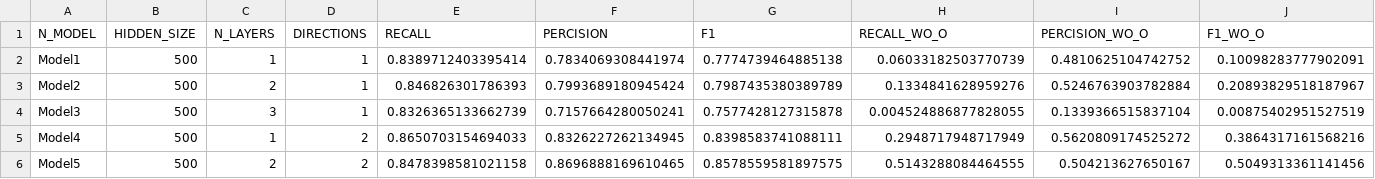
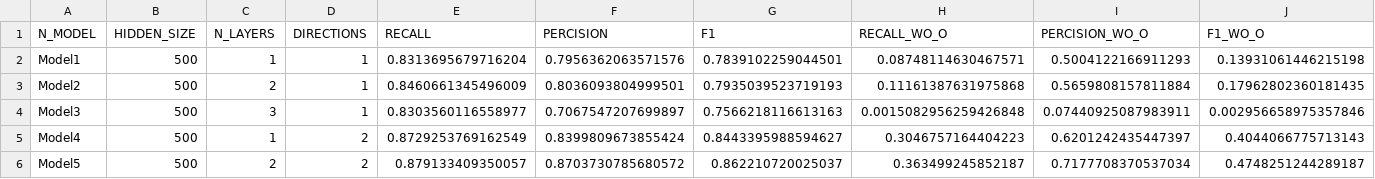
Before and after one commit to NLP-Reichman/assignment-3-omri-kai, a CSV file: NER_results.csv, drawn as a sheet; only a part is shown; the diff covers the shown part only.

```diff
--- a/NER_results.csv
+++ b/NER_results.csv
@@ -1,6 +1,6 @@
 N_MODEL,HIDDEN_SIZE,N_LAYERS,DIRECTIONS,RECALL,PERCISION,F1,RECALL_WO_O,PERCISION_WO_O,F1_WO_O
-Model1,500,1,1,0.8389712403395414,0.7834069308441974,0.7774739464885138,0.06033182503770739,0.4810625104742752,0.10098283777902091
-Model2,500,2,1,0.846826301786393,0.7993689180945424,0.7987435380389789,0.1334841628959276,0.5246763903782884,0.20893829518187967
-Model3,500,3,1,0.8326365133662739,0.7157664280050241,0.7577428127315878,0.004524886877828055,0.1339366515837104,0.00875402951527519
-Model4,500,1,2,0.8650703154694033,0.8326227262134945,0.8398583741088111,0.2948717948717949,0.5620809174525272,0.3864317161568216
-Model5,500,2,2,0.8478398581021158,0.8696888169610465,0.8578559581897575,0.5143288084464555,0.504213627650167,0.5049313361141456
+Model1,500,1,1,0.8313695679716204,0.7956362063571576,0.7839102259044501,0.08748114630467571,0.5004122166911293,0.13931061446215198
+Model2,500,2,1,0.8460661345496009,0.8036093804999501,0.7935039523719193,0.11161387631975868,0.5659808157811884,0.17962802360181435
+Model3,500,3,1,0.8303560116558977,0.7067547207699897,0.7566218116613163,0.0015082956259426848,0.07440925087983911,0.002956658975357846
+Model4,500,1,2,0.8729253769162549,0.8399809673855424,0.8443395988594627,0.3046757164404223,0.6201242435447397,0.4044066775713143
+Model5,500,2,2,0.879133409350057,0.8703730785680572,0.862210720025037,0.363499245852187,0.7177708370537034,0.4748251244289187
```
Also changed, not shown: 24 edited cells elsewhere in this file, NER_results_glove.csv, 2 other files.
